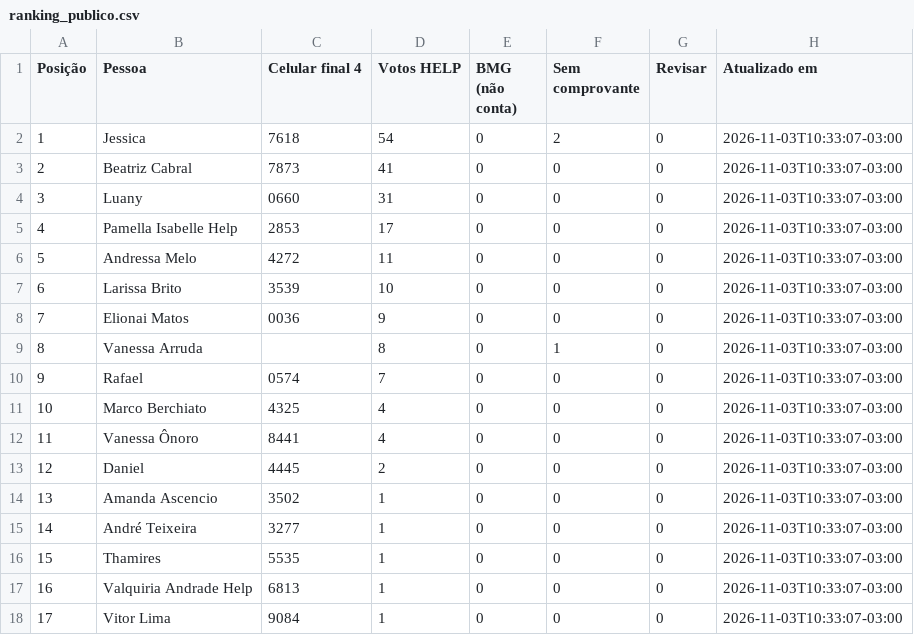
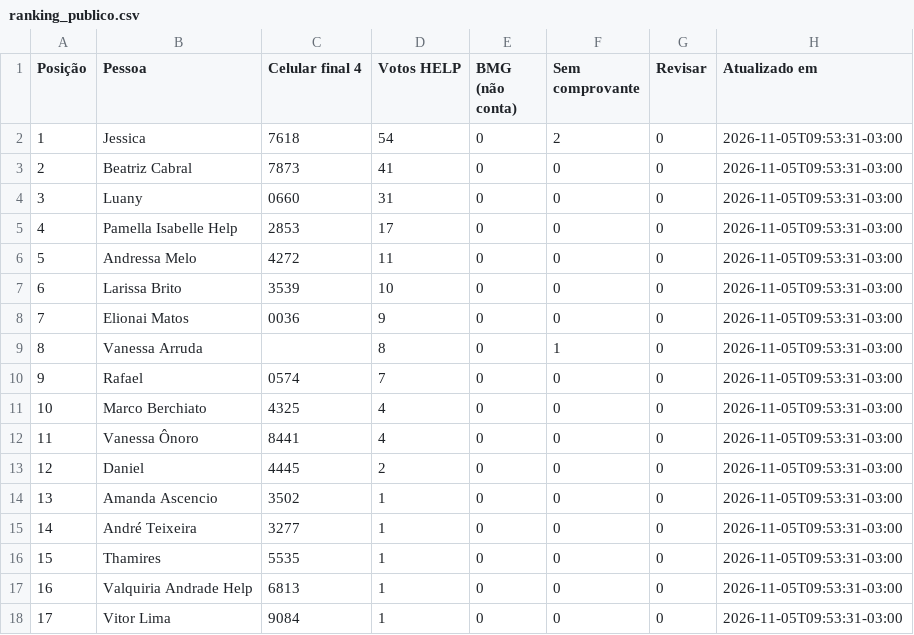
Before and after one commit to rodrigo-martinez1110/ranking-help-premiacao-2026, a CSV file: ranking_publico.csv, drawn as a sheet.

Commit message:
Atualiza ranking HELP

```diff
--- a/ranking_publico.csv
+++ b/ranking_publico.csv
@@ -1,18 +1,18 @@
 Posição;Pessoa;Celular final 4;Votos HELP;BMG (não conta);Sem comprovante;Revisar;Atualizado em
-1;Jessica;7618;54;0;2;0;2026-11-03T10:33:07-03:00
-2;Beatriz Cabral;7873;41;0;0;0;2026-11-03T10:33:07-03:00
-3;Luany;0660;31;0;0;0;2026-11-03T10:33:07-03:00
-4;Pamella Isabelle Help;2853;17;0;0;0;2026-11-03T10:33:07-03:00
-5;Andressa Melo;4272;11;0;0;0;2026-11-03T10:33:07-03:00
-6;Larissa Brito;3539;10;0;0;0;2026-11-03T10:33:07-03:00
-7;Elionai Matos;0036;9;0;0;0;2026-11-03T10:33:07-03:00
-8;Vanessa Arruda;;8;0;1;0;2026-11-03T10:33:07-03:00
-9;Rafael;0574;7;0;0;0;2026-11-03T10:33:07-03:00
-10;Marco Berchiato;4325;4;0;0;0;2026-11-03T10:33:07-03:00
-11;Vanessa Ônoro;8441;4;0;0;0;2026-11-03T10:33:07-03:00
-12;Daniel;4445;2;0;0;0;2026-11-03T10:33:07-03:00
-13;Amanda Ascencio;3502;1;0;0;0;2026-11-03T10:33:07-03:00
-14;André Teixeira;3277;1;0;0;0;2026-11-03T10:33:07-03:00
-15;Thamires;5535;1;0;0;0;2026-11-03T10:33:07-03:00
-16;Valquiria Andrade Help;6813;1;0;0;0;2026-11-03T10:33:07-03:00
-17;Vitor Lima;9084;1;0;0;0;2026-11-03T10:33:07-03:00
+1;Jessica;7618;54;0;2;0;2026-11-05T09:53:31-03:00
+2;Beatriz Cabral;7873;41;0;0;0;2026-11-05T09:53:31-03:00
+3;Luany;0660;31;0;0;0;2026-11-05T09:53:31-03:00
+4;Pamella Isabelle Help;2853;17;0;0;0;2026-11-05T09:53:31-03:00
+5;Andressa Melo;4272;11;0;0;0;2026-11-05T09:53:31-03:00
+6;Larissa Brito;3539;10;0;0;0;2026-11-05T09:53:31-03:00
+7;Elionai Matos;0036;9;0;0;0;2026-11-05T09:53:31-03:00
+8;Vanessa Arruda;;8;0;1;0;2026-11-05T09:53:31-03:00
+9;Rafael;0574;7;0;0;0;2026-11-05T09:53:31-03:00
+10;Marco Berchiato;4325;4;0;0;0;2026-11-05T09:53:31-03:00
+11;Vanessa Ônoro;8441;4;0;0;0;2026-11-05T09:53:31-03:00
+12;Daniel;4445;2;0;0;0;2026-11-05T09:53:31-03:00
+13;Amanda Ascencio;3502;1;0;0;0;2026-11-05T09:53:31-03:00
+14;André Teixeira;3277;1;0;0;0;2026-11-05T09:53:31-03:00
+15;Thamires;5535;1;0;0;0;2026-11-05T09:53:31-03:00
+16;Valquiria Andrade Help;6813;1;0;0;0;2026-11-05T09:53:31-03:00
+17;Vitor Lima;9084;1;0;0;0;2026-11-05T09:53:31-03:00
```
